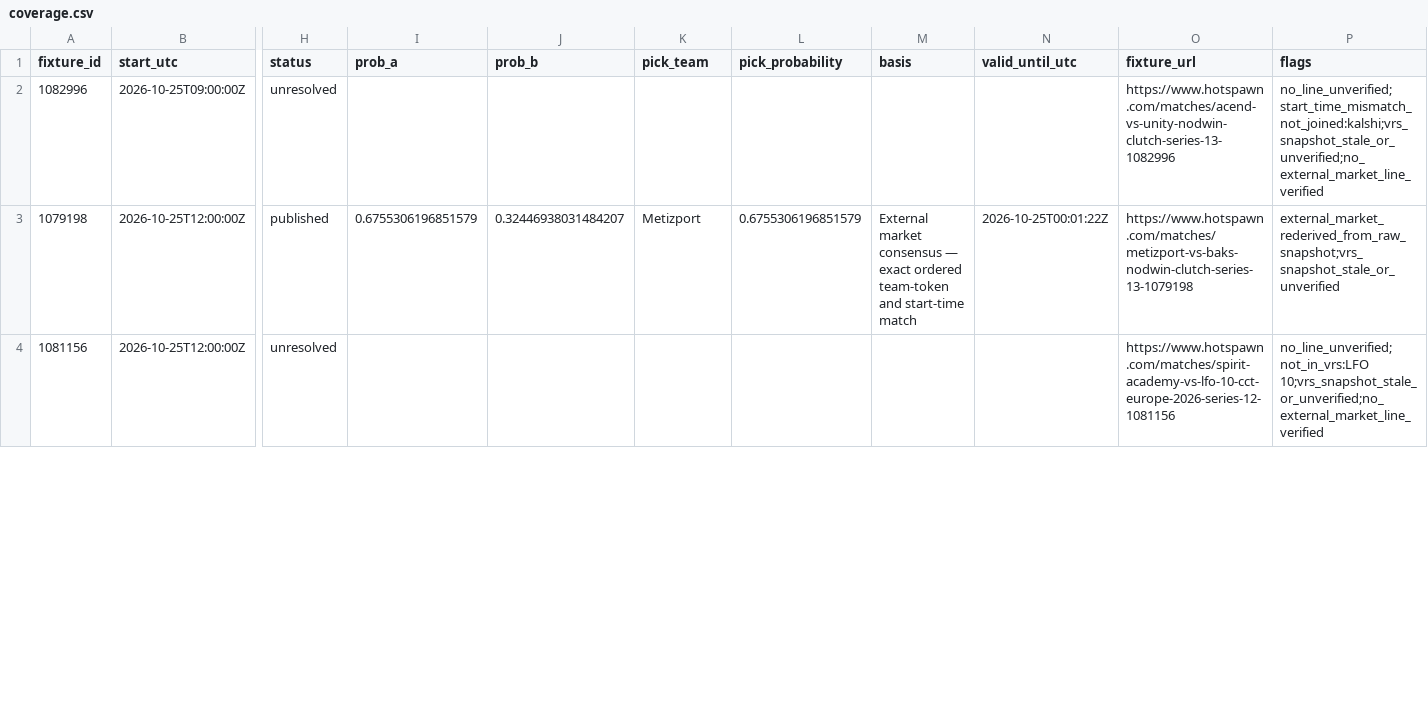
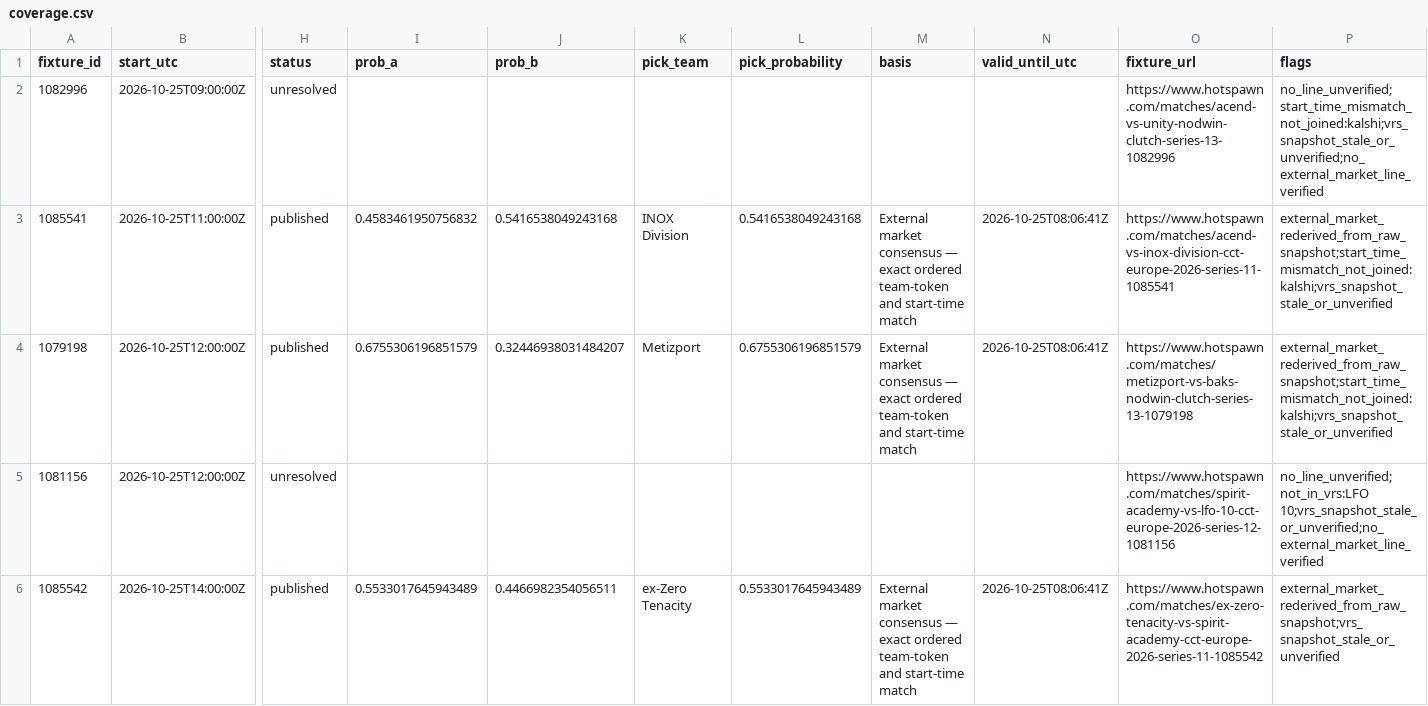
Before and after one commit to buffedlizard55-lab/MaltaProj2, a CSV file: data/a666cd41/coverage.csv, drawn as a sheet; only a part is shown, gaps mark what is left out; addresses are those after the commit; rows hold the shown columns only; the diff covers the shown part only; the diff names each change by its address in the sheet, - before the commit and + after, or states it on an @@ line.

```diff
--- a/data/a666cd41/coverage.csv
+++ b/data/a666cd41/coverage.csv
+row 3: 1085541 | 2026-10-25T11:00:00Z | published | 0.4583461950756832 | 0.5416538049243168 | INOX Division | 0.5416538049243168 | External market consensus — exact ordered team-token and start-time match | 2026-10-25T08:06:41Z | https://www.hotspawn.com/matches/acend-vs-inox-division-cct-europe-2026-series-11-1085541 | external_market_rederived_from_raw_snapshot;start_time_mismatch_not_joined:kalshi;vrs_snapshot_stale_or_unverified
-N4 (valid_until_utc): 2026-10-25T00:01:22Z
+N4 (valid_until_utc): 2026-10-25T08:06:41Z
-P4 (flags): external_market_rederived_from_raw_snapshot;vrs_snapshot_stale_or_unverified
+P4 (flags): external_market_rederived_from_raw_snapshot;start_time_mismatch_not_joined:kalshi;vrs_snapshot_stale_or_unverified
+row 6: 1085542 | 2026-10-25T14:00:00Z | published | 0.5533017645943489 | 0.4466982354056511 | ex-Zero Tenacity | 0.5533017645943489 | External market consensus — exact ordered team-token and start-time match | 2026-10-25T08:06:41Z | https://www.hotspawn.com/matches/ex-zero-tenacity-vs-spirit-academy-cct-europe-2026-series-11-1085542 | external_market_rederived_from_raw_snapshot;vrs_snapshot_stale_or_unverified
```
Also changed, not shown: 12 edited cells elsewhere in this file, 6 other files.
